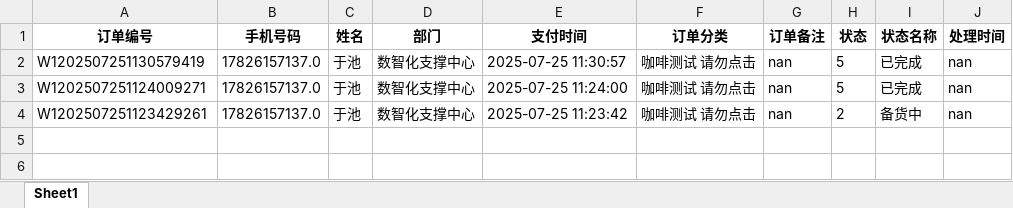
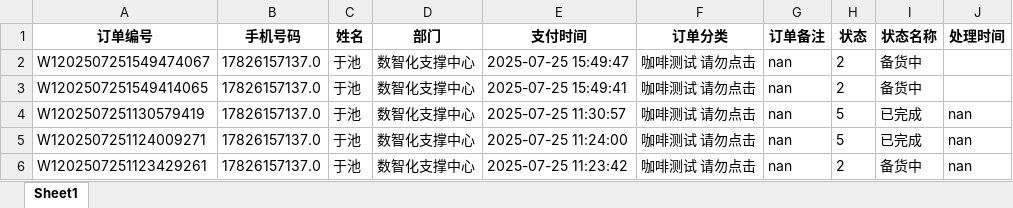
Before and after one commit to BiiZti/Coffe_Order, an Excel workbook: data/20250725_前端咖啡订单.xlsx, sheet Sheet1, drawn as a sheet; values as stored, in another font and other column widths than the file's, no borders; the diff names each change by its address in the sheet, - before the commit and + after, or states it on an @@ line.

```diff
--- a/data/20250725_前端咖啡订单.xlsx (sheet Sheet1)
+++ b/data/20250725_前端咖啡订单.xlsx (sheet Sheet1)
+row 2: W1202507251549474067 | 17826157137.0 | 于池 | 数智化支撑中心 | 2025-07-25 15:49:47 | 咖啡测试 请勿点击 | nan | 2 | 备货中
+row 3: W1202507251549414065 | 17826157137.0 | 于池 | 数智化支撑中心 | 2025-07-25 15:49:41 | 咖啡测试 请勿点击 | nan | 2 | 备货中
```
Also changed, not shown: 2 other files.
